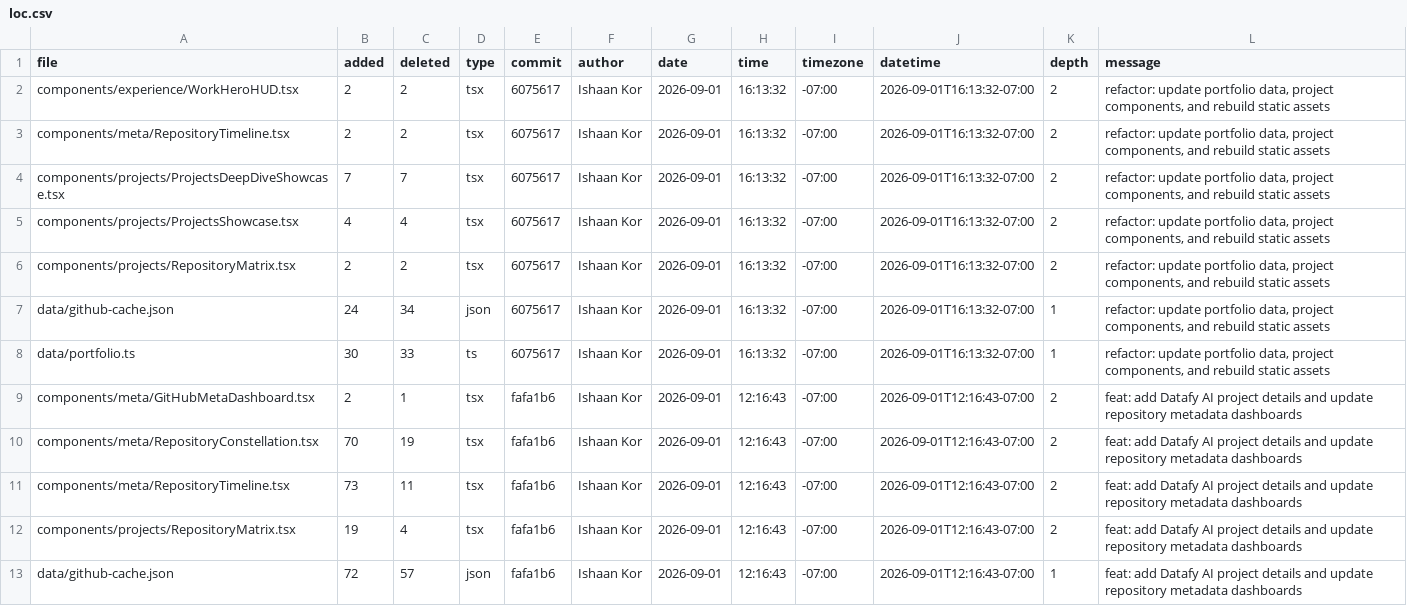
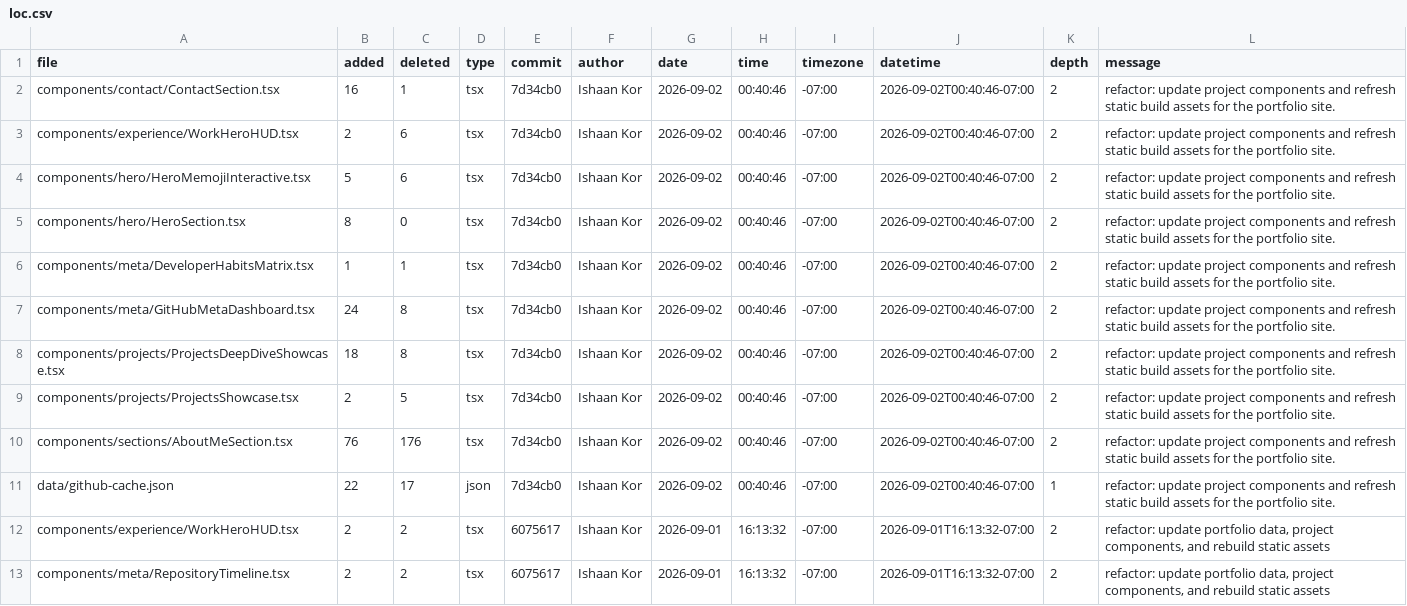
Before and after one commit to ishaankor/my-data-science-portfolio, a CSV file: out/loc.csv, drawn as a sheet; only a part is shown; the shorter side is filled out with more unchanged rows; the diff names each change by its address in the sheet, - before the commit and + after, or states it on an @@ line.

Commit message:
feat: implement GitHub data fetching hook and integrate enhanced analytics dashboard components

```diff
--- a/out/loc.csv
+++ b/out/loc.csv
+row 2: components/contact/ContactSection.tsx | 16 | 1 | tsx | 7d34cb0 | Ishaan Kor | 2026-09-02 | 00:40:46 | -07:00 | 2026-09-02T00:40:46-07:00 | 2 | refactor: update project components and refresh static build assets for the portfolio site.
+row 3: components/experience/WorkHeroHUD.tsx | 2 | 6 | tsx | 7d34cb0 | Ishaan Kor | 2026-09-02 | 00:40:46 | -07:00 | 2026-09-02T00:40:46-07:00 | 2 | refactor: update project components and refresh static build assets for the portfolio site.
+row 4: components/hero/HeroMemojiInteractive.tsx | 5 | 6 | tsx | 7d34cb0 | Ishaan Kor | 2026-09-02 | 00:40:46 | -07:00 | 2026-09-02T00:40:46-07:00 | 2 | refactor: update project components and refresh static build assets for the portfolio site.
+row 5: components/hero/HeroSection.tsx | 8 | 0 | tsx | 7d34cb0 | Ishaan Kor | 2026-09-02 | 00:40:46 | -07:00 | 2026-09-02T00:40:46-07:00 | 2 | refactor: update project components and refresh static build assets for the portfolio site.
+row 6: components/meta/DeveloperHabitsMatrix.tsx | 1 | 1 | tsx | 7d34cb0 | Ishaan Kor | 2026-09-02 | 00:40:46 | -07:00 | 2026-09-02T00:40:46-07:00 | 2 | refactor: update project components and refresh static build assets for the portfolio site.
+row 7: components/meta/GitHubMetaDashboard.tsx | 24 | 8 | tsx | 7d34cb0 | Ishaan Kor | 2026-09-02 | 00:40:46 | -07:00 | 2026-09-02T00:40:46-07:00 | 2 | refactor: update project components and refresh static build assets for the portfolio site.
+row 8: components/projects/ProjectsDeepDiveShowcase.tsx | 18 | 8 | tsx | 7d34cb0 | Ishaan Kor | 2026-09-02 | 00:40:46 | -07:00 | 2026-09-02T00:40:46-07:00 | 2 | refactor: update project components and refresh static build assets for the portfolio site.
+row 9: components/projects/ProjectsShowcase.tsx | 2 | 5 | tsx | 7d34cb0 | Ishaan Kor | 2026-09-02 | 00:40:46 | -07:00 | 2026-09-02T00:40:46-07:00 | 2 | refactor: update project components and refresh static build assets for the portfolio site.
+row 10: components/sections/AboutMeSection.tsx | 76 | 176 | tsx | 7d34cb0 | Ishaan Kor | 2026-09-02 | 00:40:46 | -07:00 | 2026-09-02T00:40:46-07:00 | 2 | refactor: update project components and refresh static build assets for the portfolio site.
+row 11: data/github-cache.json | 22 | 17 | json | 7d34cb0 | Ishaan Kor | 2026-09-02 | 00:40:46 | -07:00 | 2026-09-02T00:40:46-07:00 | 1 | refactor: update project components and refresh static build assets for the portfolio site.
```
Also changed, not shown: 28 other files.
